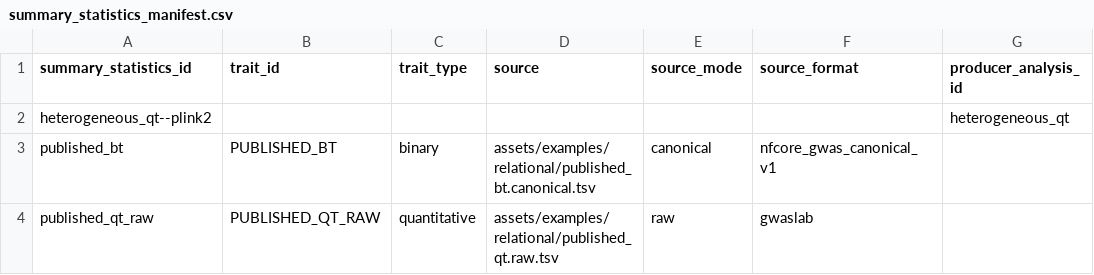
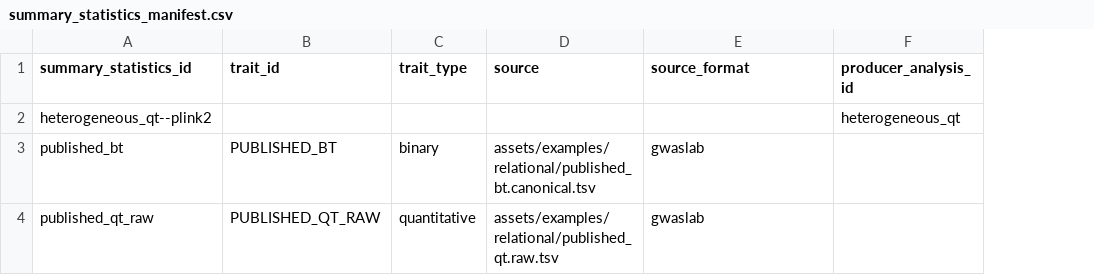
Before and after one commit to lyh970817/gwas, a CSV file: assets/examples/relational/summary_statistics_manifest.csv, drawn as a sheet; only a part is shown; removed rows and columns are numbered as before the commit, all else as after; the diff names each change by its address in the sheet, - before the commit and + after, or states it on an @@ line.

Commit message:
refactor: route summaries through GWASLab ingress

```diff
--- a/assets/examples/relational/summary_statistics_manifest.csv
+++ b/assets/examples/relational/summary_statistics_manifest.csv
-column E (source_mode), rows 3-4: canonical | raw
-E3 (source_format): nfcore_gwas_canonical_v1
+E3 (source_format): gwaslab
```
Also changed, not shown: 23 other files.
